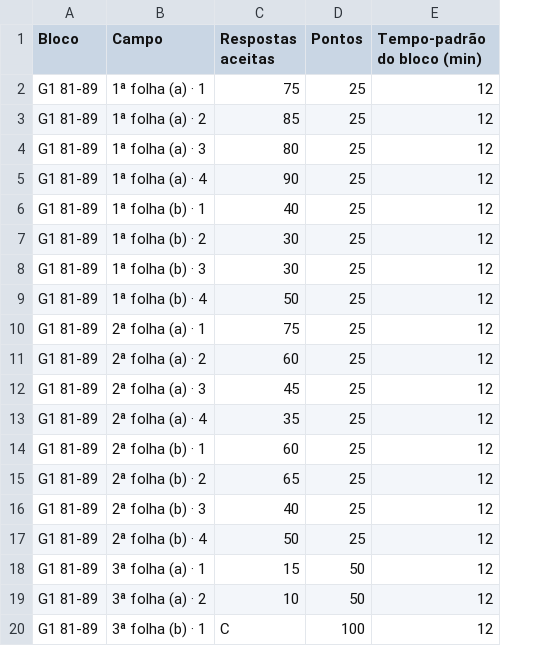
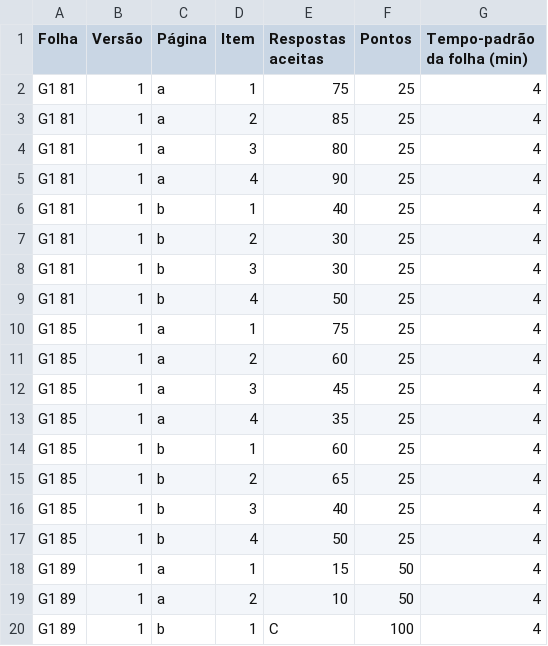
Before and after one commit to marconipavan/Degrau, a CSV file: exemplos/pdf/G1_amostra_folhas81-89.planilha.csv, drawn as a sheet; removed rows and columns are numbered as before the commit, all else as after; the diff names each change by its address in the sheet, - before the commit and + after, or states it on an @@ line.

```diff
--- a/exemplos/pdf/G1_amostra_folhas81-89.planilha.csv
+++ b/exemplos/pdf/G1_amostra_folhas81-89.planilha.csv
-column A (Bloco), rows 2-20: all G1 81-89
-column B (Campo), rows 2-20: 1ª folha (a) · 1 | 1ª folha (a) · 2 | 1ª folha (a) · 3 | 1ª folha (a) · 4 | 1ª folha (b) · 1 | 1ª folha (b) · 2 | 1ª folha (b) · 3 | 1ª folha (b) · 4 | 2ª folha (a) · 1 | 2ª folha (a) · 2 | 2ª folha (a) · 3 | 2ª folha (a) · 4 | 2ª folha (b) · 1 | 2ª folha (b) · 2 | 2ª folha (b) · 3 | 2ª folha (b) · 4 | 3ª folha (a) · 1 | 3ª folha (a) · 2 | 3ª folha (b) · 1
+column A (Folha), rows 2-20: G1 81 | G1 81 | G1 81 | G1 81 | G1 81 | G1 81 | G1 81 | G1 81 | G1 85 | G1 85 | G1 85 | G1 85 | G1 85 | G1 85 | G1 85 | G1 85 | G1 89 | G1 89 | G1 89
+column B (Versão), rows 2-20: all 1
+column C (Página), rows 2-20: a | a | a | a | b | b | b | b | a | a | a | a | b | b | b | b | a | a | b
+column D (Item), rows 2-20: 1 | 2 | 3 | 4 | 1 | 2 | 3 | 4 | 1 | 2 | 3 | 4 | 1 | 2 | 3 | 4 | 1 | 2 | 1
-column E (Tempo-padrão do bloco (min)), rows 2-20: all 12
+column G (Tempo-padrão da folha (min)), rows 2-20: all 4
```
Also changed, not shown: correcao/modelos/gabarito.csv, 20 other files.
